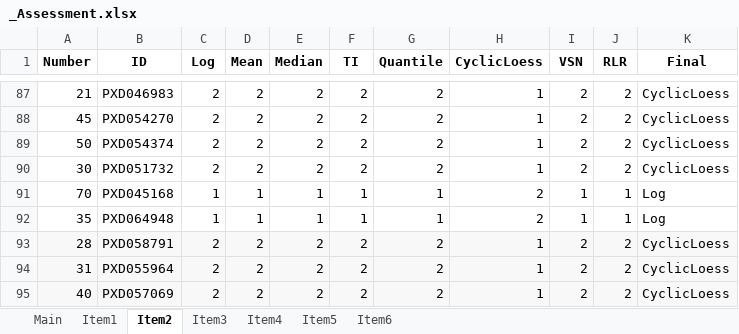
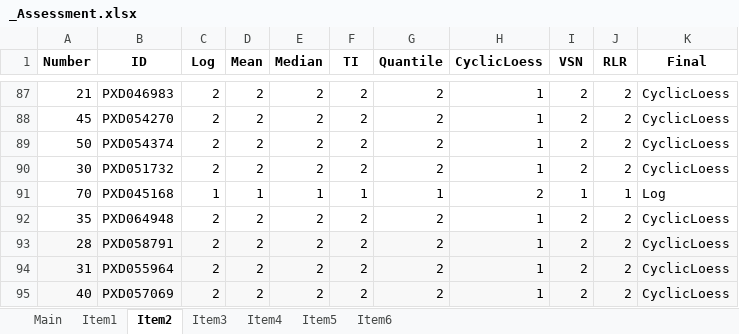
Before and after one commit to juliagcurras/normScore-development, an Excel workbook: goldStandard/_Assessment.xlsx, sheet Item2, drawn as a sheet; only a part is shown, gaps mark what is left out; values as stored, in another font and other column widths than the file's, no borders; the diff covers the shown part only; the diff names each change by its address in the sheet, - before the commit and + after, or states it on an @@ line.

```diff
--- a/goldStandard/_Assessment.xlsx (sheet Item2)
+++ b/goldStandard/_Assessment.xlsx (sheet Item2)
-C92 (Log): 1
+C92 (Log): 2
-D92 (Mean): 1
+D92 (Mean): 2
-E92 (Median): 1
+E92 (Median): 2
-F92 (TI): 1
+F92 (TI): 2
-G92 (Quantile): 1
+G92 (Quantile): 2
-H92 (CyclicLoess): 2
+H92 (CyclicLoess): 1
-I92 (VSN): 1
+I92 (VSN): 2
-J92 (RLR): 1
+J92 (RLR): 2
-K92 (Final): Log
+K92 (Final): CyclicLoess
```
Also changed, not shown: 36 edited cells elsewhere in this sheet, sheet Main, sheet Item5, sheet Item6, sheet Item1, sheet Item3, 10 other files.
